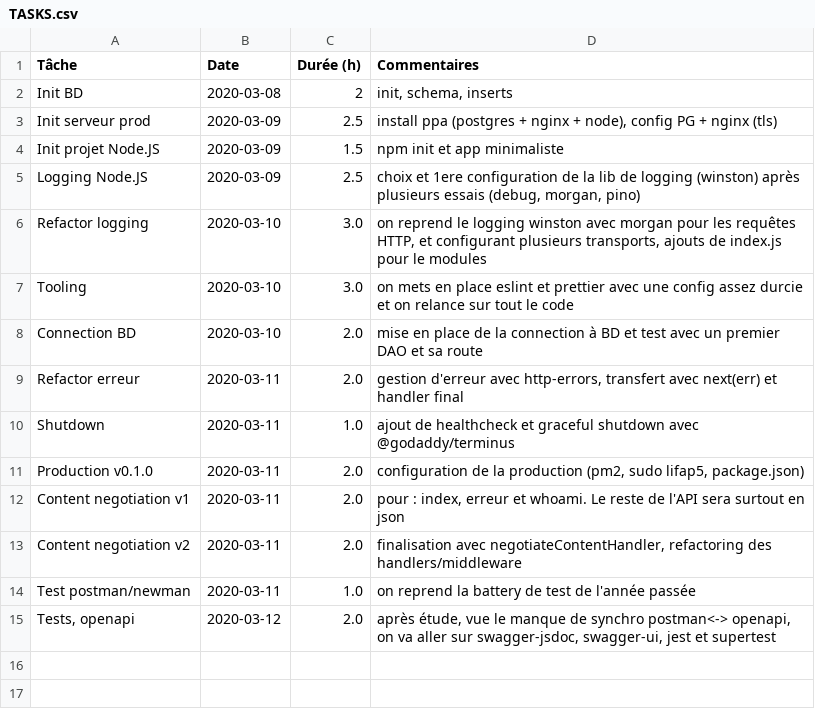
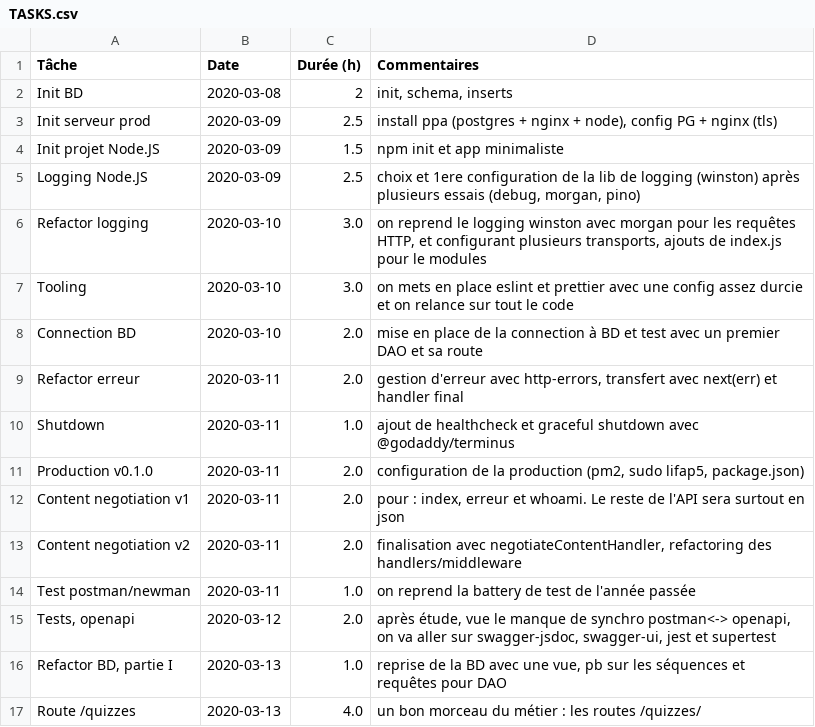
Before and after one commit to romulusFR/lifap5-backend-2019-2020, a CSV file: TASKS.csv, drawn as a sheet.

Commit message:
docs: tâches du 13/03

```diff
--- a/TASKS.csv
+++ b/TASKS.csv
@@ -15 +15,3 @@ Test postman/newman    ;2020-03-11 ;1.0       ; on reprend la battery de test de
 Tests, openapi         ;2020-03-12 ;2.0       ; après étude, vue le manque de synchro postman<-> openapi, on va aller sur swagger-jsdoc, swagger-ui, jest et supertest
+Refactor BD, partie I  ;2020-03-13 ;1.0       ; reprise de la BD avec une vue, pb sur les séquences et requêtes pour DAO
+Route /quizzes         ;2020-03-13 ;4.0       ; un bon morceau du métier : les routes /quizzes/
```
